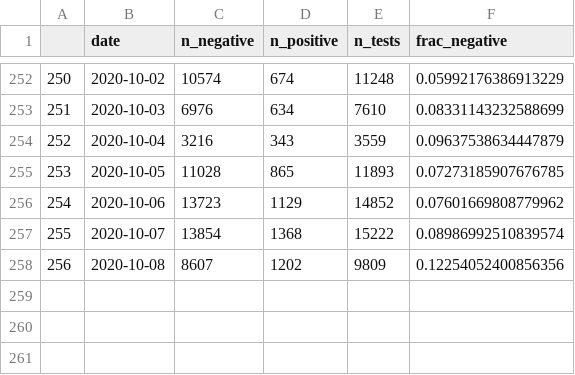
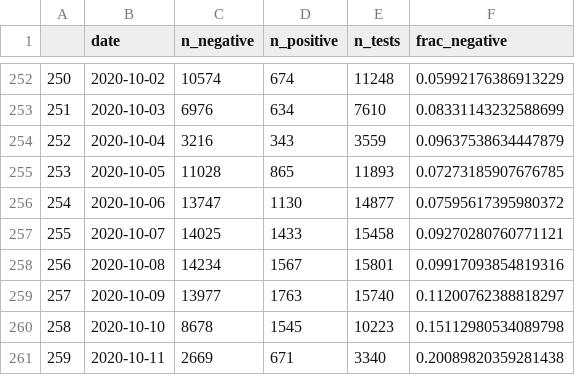
Before and after one commit to imsodin/covid19-cases-switzerland, a CSV file: covid19_tests_switzerland_bag.csv, drawn as a sheet; only a part is shown, gaps mark what is left out.

```diff
--- a/covid19_tests_switzerland_bag.csv
+++ b/covid19_tests_switzerland_bag.csv
@@ -255,4 +255,7 @@
 253,2020-10-05,11028,865,11893,0.07273185907676785
-254,2020-10-06,13723,1129,14852,0.07601669808779962
-255,2020-10-07,13854,1368,15222,0.08986992510839574
-256,2020-10-08,8607,1202,9809,0.12254052400856356
+254,2020-10-06,13747,1130,14877,0.07595617395980372
+255,2020-10-07,14025,1433,15458,0.09270280760771121
+256,2020-10-08,14234,1567,15801,0.09917093854819316
+257,2020-10-09,13977,1763,15740,0.11200762388818297
+258,2020-10-10,8678,1545,10223,0.15112980534089798
+259,2020-10-11,2669,671,3340,0.20089820359281438
```
Also changed, not shown: covid19_cases_switzerland_openzh-phase2.csv, covid19_cases_switzerland_openzh.csv, 7 other files.
